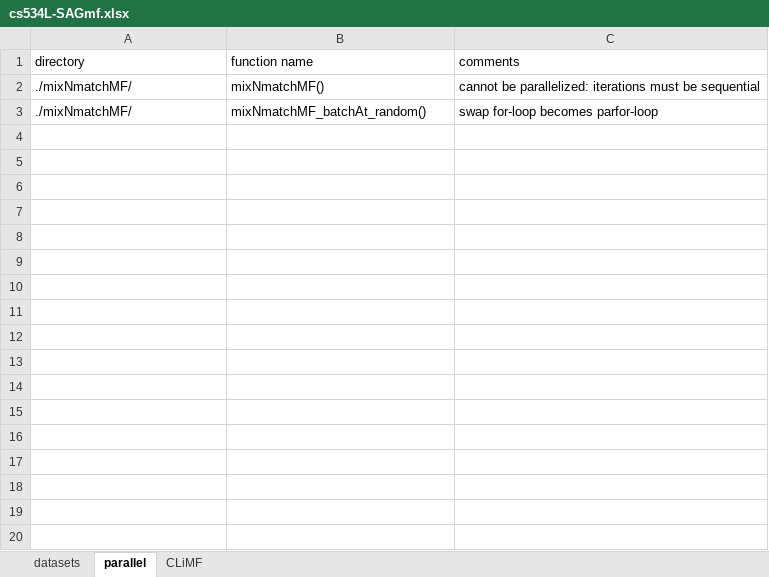
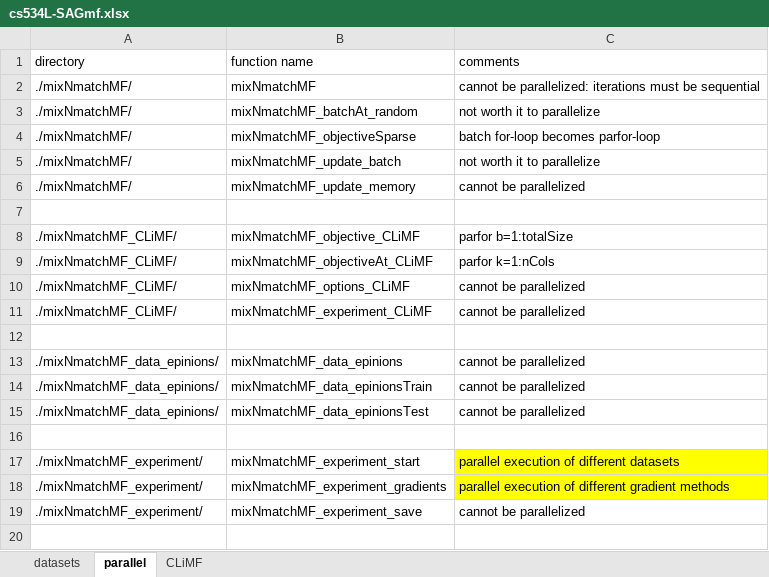
Before and after one commit to jamestklo/MatrixFactorizationMatlab, an Excel workbook: cs534L-SAGmf.xlsx, sheet parallel, drawn as a sheet; only a part is shown; values as stored, in another font and other column widths than the file's, no borders; addresses are those after the commit; the diff covers the shown part only; the diff names each change by its address in the sheet, - before the commit and + after, or states it on an @@ line.

Commit message:
refactorded experiment code

```diff
--- a/cs534L-SAGmf.xlsx (sheet parallel)
+++ b/cs534L-SAGmf.xlsx (sheet parallel)
-B2 (function name): mixNmatchMF()
+B2 (function name): mixNmatchMF
+row 3: ./mixNmatchMF/ | mixNmatchMF_batchAt_random | not worth it to parallelize
-B4 (function name): mixNmatchMF_batchAt_random()
+B4 (function name): mixNmatchMF_objectiveSparse
-C4 (comments): swap for-loop becomes parfor-loop
+C4 (comments): batch for-loop becomes parfor-loop
+row 5: ./mixNmatchMF/ | mixNmatchMF_update_batch | not worth it to parallelize
+row 6: ./mixNmatchMF/ | mixNmatchMF_update_memory | cannot be parallelized
+row 7: (empty)
+row 8: ./mixNmatchMF_CLiMF/ | mixNmatchMF_objective_CLiMF | parfor b=1:totalSize
+row 9: ./mixNmatchMF_CLiMF/ | mixNmatchMF_objectiveAt_CLiMF | parfor k=1:nCols
+row 10: ./mixNmatchMF_CLiMF/ | mixNmatchMF_options_CLiMF | cannot be parallelized
+row 11: ./mixNmatchMF_CLiMF/ | mixNmatchMF_experiment_CLiMF | cannot be parallelized
+row 12: (empty)
+row 13: ./mixNmatchMF_data_epinions/ | mixNmatchMF_data_epinions | cannot be parallelized
+row 14: ./mixNmatchMF_data_epinions/ | mixNmatchMF_data_epinionsTrain | cannot be parallelized
+row 15: ./mixNmatchMF_data_epinions/ | mixNmatchMF_data_epinionsTest | cannot be parallelized
+row 16: (empty)
+row 17: ./mixNmatchMF_experiment/ | mixNmatchMF_experiment_start | parallel execution of different datasets
+row 18: ./mixNmatchMF_experiment/ | mixNmatchMF_experiment_gradients | parallel execution of different gradient methods
+row 19: ./mixNmatchMF_experiment/ | mixNmatchMF_experiment_save | cannot be parallelized
+row 20: (empty)
```
Also changed, not shown: 12 added rows elsewhere in this sheet, sheet CLiMF, 15 other files.
